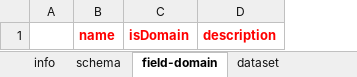
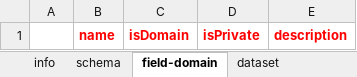
Before and after one commit to HydrologicEngineeringCenter/nsi-shape-loader, an Excel workbook: assets/baseMetadata.xlsx, sheet field-domain, drawn as a sheet; values as stored, in another font and other column widths than the file's, no borders; the diff names each change by its address in the sheet, - before the commit and + after, or states it on an @@ line.

```diff
--- a/assets/baseMetadata.xlsx (sheet field-domain)
+++ b/assets/baseMetadata.xlsx (sheet field-domain)
+column D, row 1: isPrivate
```
Also changed, not shown: metadatatest.xlsx.
